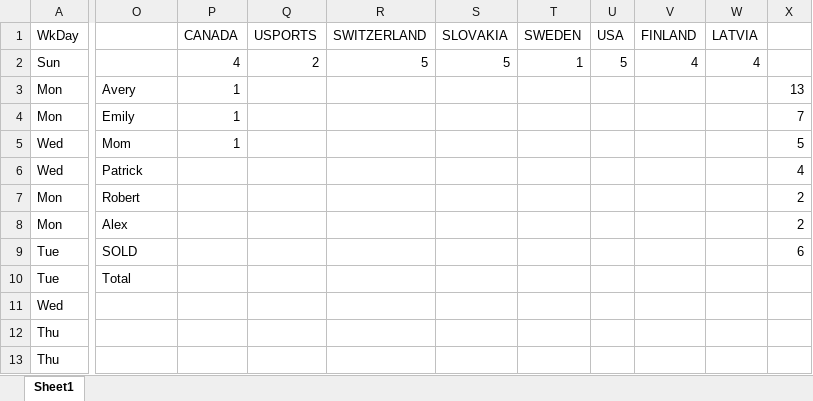
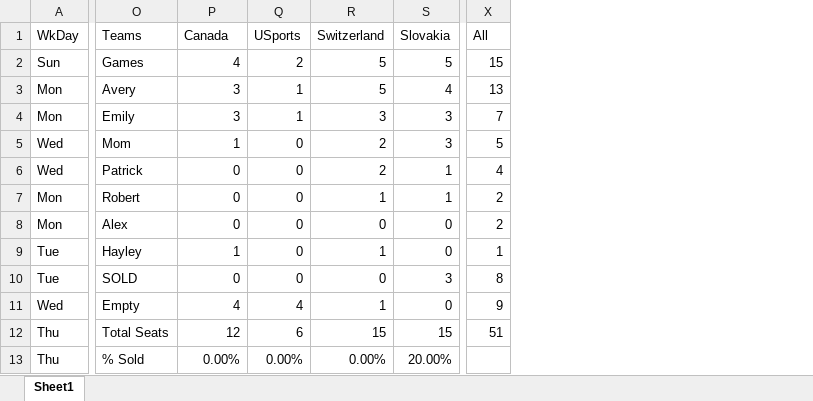
Before and after one commit to abriggs914/Coding_Practice, an Excel workbook: Python/World Juniors 2023/ticket allocations.xlsx, sheet Sheet1, drawn as a sheet; only a part is shown, gaps mark what is left out; values as stored, in another font and other column widths than the file's, no cell formats; conditional formats and table styles not drawn; removed rows and columns are numbered as before the commit, all else as after; the diff covers the shown part only; the diff names each change by its address in the sheet, - before the commit and + after, or states it on an @@ line.

```diff
--- a/Python/World Juniors 2023/ticket allocations.xlsx (sheet Sheet1)
+++ b/Python/World Juniors 2023/ticket allocations.xlsx (sheet Sheet1)
-column Q (USPORTS), row 2: 2
-column R (SWITZERLAND), row 2: 5
-column S (SLOVAKIA), row 2: 5
-column T (SWEDEN), row 2: 1
-column U (USA), row 2: 5
-column V (FINLAND), row 2: 4
-column W (LATVIA), row 2: 4
+column Q (USports), rows 2-13: 2 | 1 | 1 | 0 | 0 | 0 | 0 | 0 | 0 | 4 | 6 | 0.00%
+column R (Switzerland), rows 2-13: 5 | 5 | 3 | 2 | 2 | 1 | 0 | 1 | 0 | 1 | 15 | 0.00%
+column S (Slovakia), rows 2-13: 5 | 4 | 3 | 3 | 1 | 1 | 0 | 0 | 3 | 0 | 15 | 20.00%
-O1: (empty)
+O1: Teams
-P1: CANADA
+P1: Canada
-X1: (empty)
+X1: All
-O2 (Teams): (empty)
+O2 (Teams): Games
-X2 (All): (empty)
+X2 (All): 15
-P3:P4 (Canada): 1
+P3:P4 (Canada): 3
-P6:P8 (Canada): (empty)
+P6:P8 (Canada): 0
-O9 (Teams): SOLD
+O9 (Teams): Hayley
-P9 (Canada): (empty)
+P9 (Canada): 1
-X9 (All): 6
+X9 (All): 1
-O10 (Teams): Total
+O10 (Teams): SOLD
-P10 (Canada): (empty)
+P10 (Canada): 0
-X10 (All): (empty)
+X10 (All): 8
-O11 (Teams): (empty)
+O11 (Teams): Empty
-P11 (Canada): (empty)
+P11 (Canada): 4
-X11 (All): (empty)
+X11 (All): 9
-O12 (Teams): (empty)
+O12 (Teams): Total Seats
-P12 (Canada): (empty)
+P12 (Canada): 12
-X12 (All): (empty)
+X12 (All): 51
-O13 (Teams): (empty)
+O13 (Teams): % Sold
-P13 (Canada): (empty)
+P13 (Canada): 0.00%
```
Also changed, not shown: 5 added rows, 5 added columns and 10 edited cells elsewhere in this sheet, cell formats, formulas that keep their value, 2 other files.
